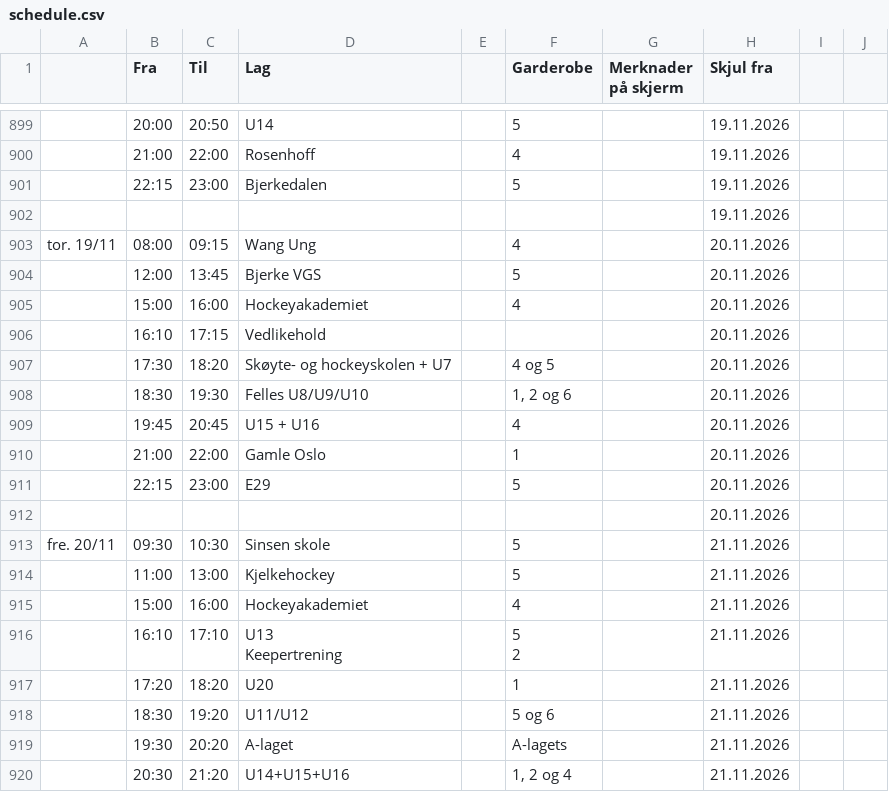
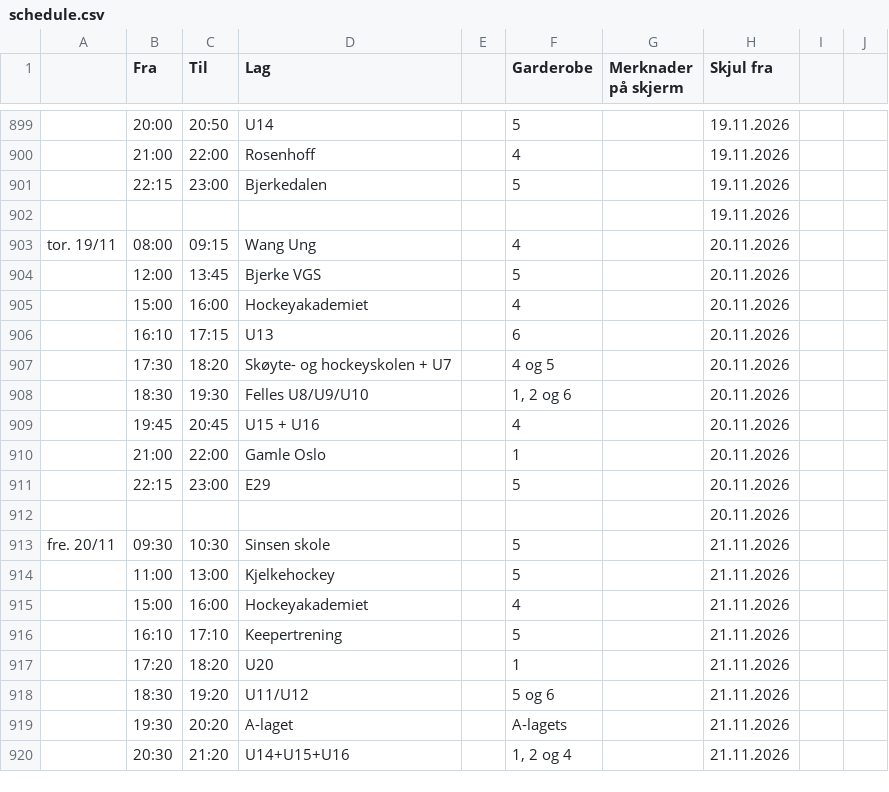
Before and after one commit to rislerasle1/iceice, a CSV file: data/schedule.csv, drawn as a sheet; only a part is shown, gaps mark what is left out.

Commit message:
Oppdater istider (2026-11-15 19:41 UTC)

```diff
--- a/data/schedule.csv
+++ b/data/schedule.csv
@@ -944,3 +944,3 @@ tor. 19/11 ,08:00,09:15,Wang Ung,,4,,20.11.2026,,
 ,15:00,16:00,Hockeyakademiet,,4,,20.11.2026,,
-,16:10,17:15,Vedlikehold,,,,20.11.2026,,
+,16:10,17:15,U13,,6,,20.11.2026,,
 ,17:30,18:20,Skøyte- og hockeyskolen + U7,,4 og 5,,20.11.2026,,
@@ -954,5 +954,3 @@ fre. 20/11 ,09:30,10:30,Sinsen skole,,5,,21.11.2026,,
 ,15:00,16:00,Hockeyakademiet,,4,,21.11.2026,,
-,16:10,17:10,"U13
-Keepertrening",,"5
-2",,21.11.2026,,
+,16:10,17:10,Keepertrening,,5,,21.11.2026,,
 ,17:20,18:20,U20,,1,,21.11.2026,,
```
